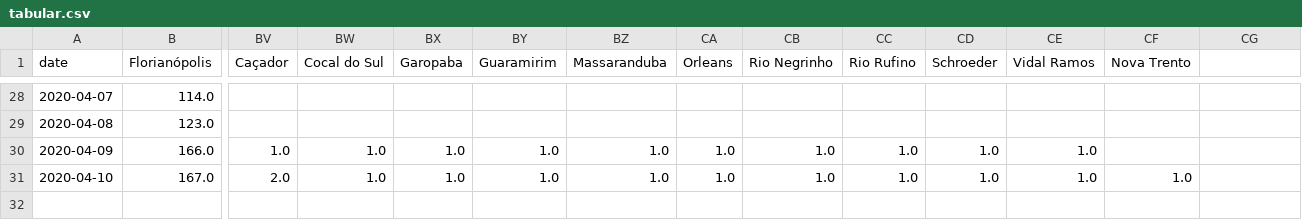
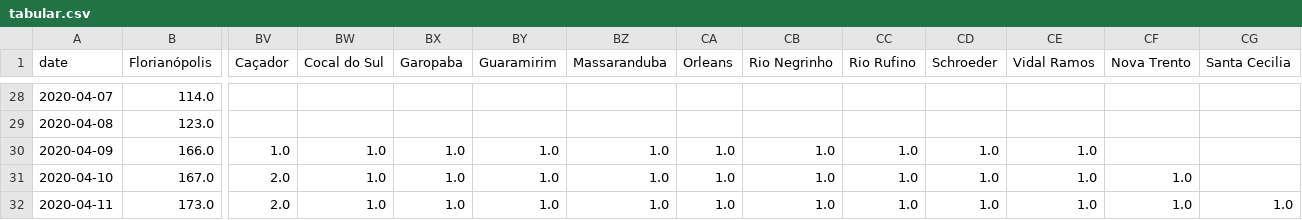
Before and after one commit to zelacerda/covid-19-sc-data, a CSV file: tabular.csv, drawn as a sheet; only a part is shown, gaps mark what is left out; rows hold the shown columns only; the diff names each change by its address in the sheet, - before the commit and + after, or states it on an @@ line.

```diff
--- a/tabular.csv
+++ b/tabular.csv
-CG1: (empty)
+CG1: Santa Cecilia
+row 32: 2020-04-11 | 173.0 | 2.0 | 1.0 | 1.0 | 1.0 | 1.0 | 1.0 | 1.0 | 1.0 | 1.0 | 1.0 | 1.0 | 1.0
```
Also changed, not shown: dataset.csv, 2 other files.
